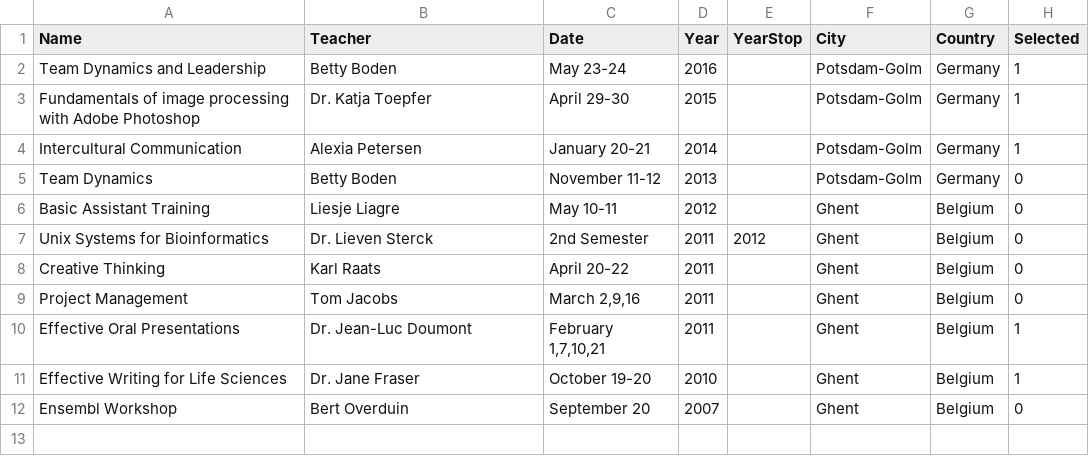
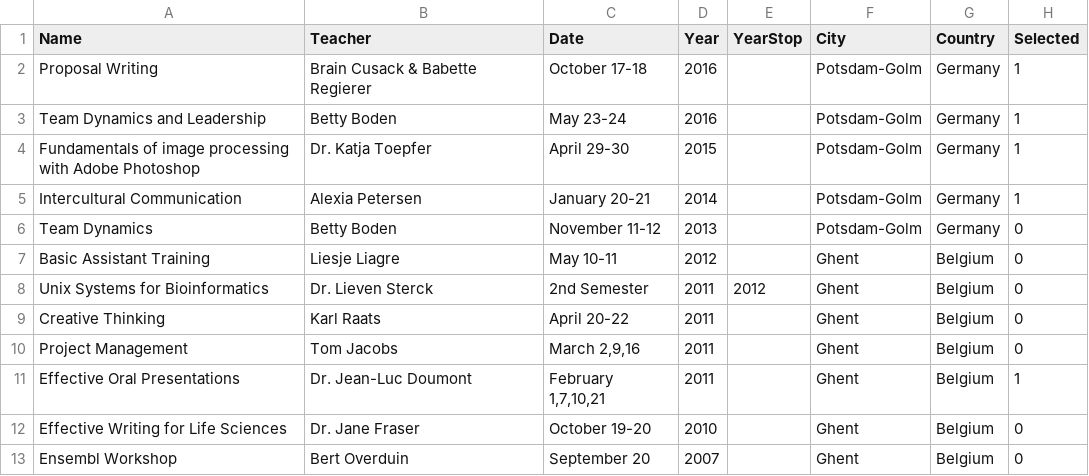
Before and after one commit to sepro/resume-pre2020, a CSV file: _data/training.csv, drawn as a sheet.

Commit message:
Added proposal writing

```diff
--- a/_data/training.csv
+++ b/_data/training.csv
@@ -1,2 +1,3 @@
 Name,Teacher,Date,Year,YearStop,City,Country,Selected
+Proposal Writing,Brain Cusack & Babette Regierer,October 17-18,2016,,Potsdam-Golm,Germany,1
 Team Dynamics and Leadership,Betty Boden,May 23-24,2016,,Potsdam-Golm,Germany,1
@@ -10,3 +11,3 @@ Project Management,Tom Jacobs,"March 2,9,16",2011,,Ghent,Belgium,0
 Effective Oral Presentations,Dr. Jean-Luc Doumont,"February 1,7,10,21",2011,,Ghent,Belgium,1
-Effective Writing for Life Sciences,Dr. Jane Fraser,October 19-20,2010,,Ghent,Belgium,1
+Effective Writing for Life Sciences,Dr. Jane Fraser,October 19-20,2010,,Ghent,Belgium,0
 Ensembl Workshop,Bert Overduin,September 20,2007,,Ghent,Belgium,0
```
